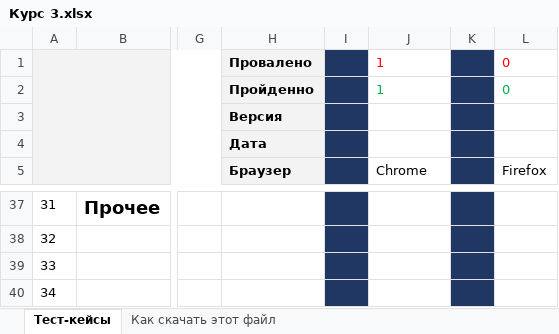
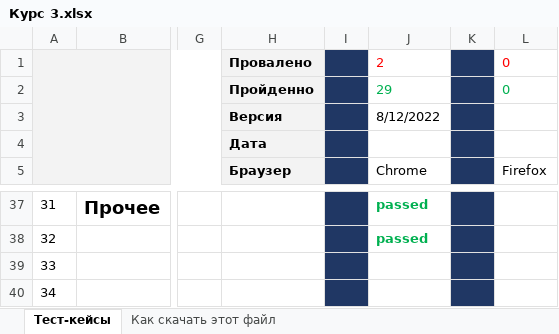
Before and after one commit to kow24/MyFirst_Repo_Nigmatullin, an Excel workbook: Курс 3.xlsx, sheet Тест-кейсы, drawn as a sheet; only a part is shown, gaps mark what is left out; values as stored, in another font and other column widths than the file's, no borders; the diff covers the shown part only; the diff names each change by its address in the sheet, - before the commit and + after, or states it on an @@ line.

Commit message:
Тестирование 12.08.22
Прошел тест-кейсы на хроме

```diff
--- a/Курс 3.xlsx (sheet Тест-кейсы)
+++ b/Курс 3.xlsx (sheet Тест-кейсы)
-J1: 1
+J1: 2
-J2: 1
+J2: 29
-J3: (empty)
+J3: 8/12/2022
-J37:J38: (empty)
+J37:J38: passed
```
Also changed, not shown: 27 edited cells and cell formats elsewhere in this sheet.
